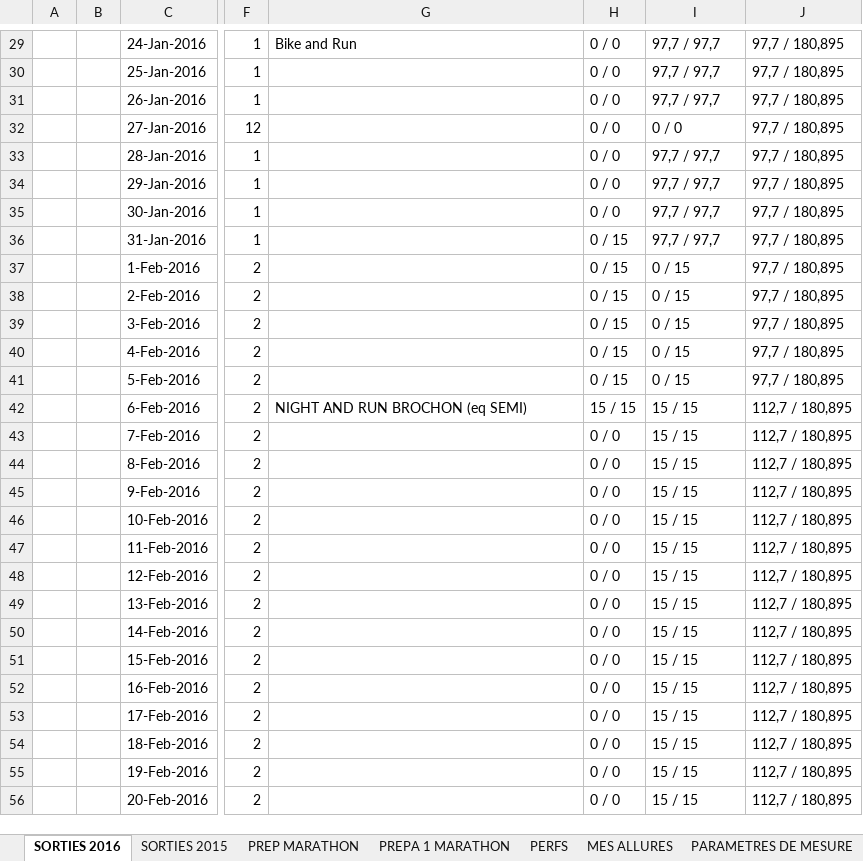
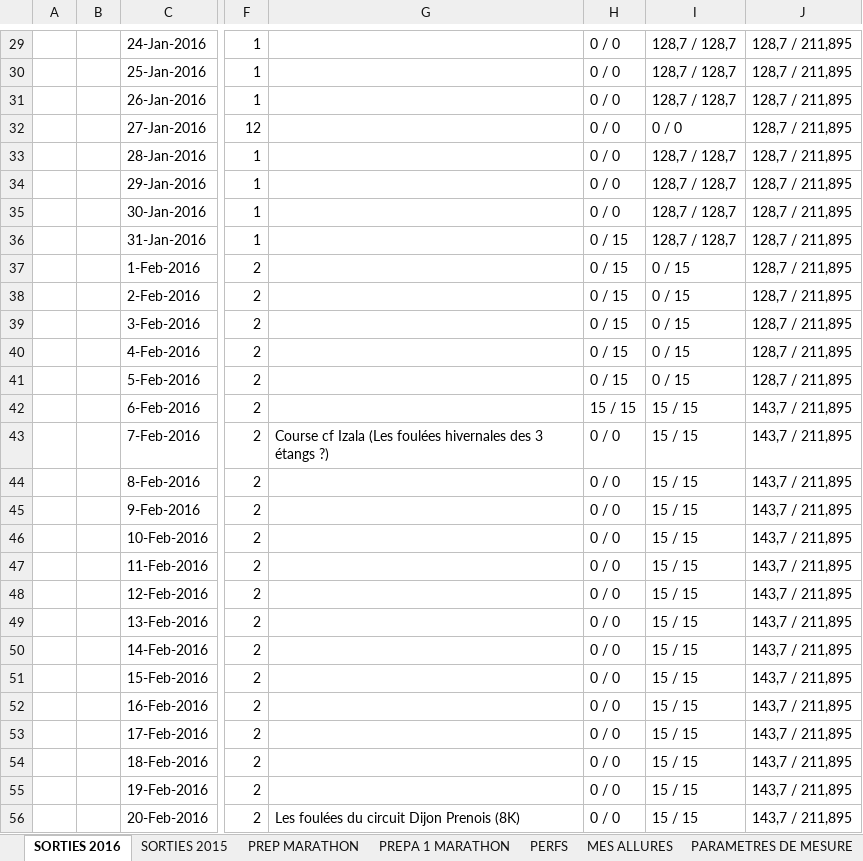
Before and after one commit to renesenses/my-running, an Excel workbook: EXCEL/préparation_physique.xlsx, sheet SORTIES 2016, drawn as a sheet; only a part is shown, gaps mark what is left out; values as stored, in another font and other column widths than the file's, no cell formats; conditional formats not drawn; the diff covers the shown part only; the diff names each change by its address in the sheet, - before the commit and + after, or states it on an @@ line.

```diff
--- a/EXCEL/préparation_physique.xlsx (sheet SORTIES 2016)
+++ b/EXCEL/préparation_physique.xlsx (sheet SORTIES 2016)
-G29: Bike and Run
+G29: (empty)
-I29:I31: 97,7 / 97,7
+I29:I31: 128,7 / 128,7
-J29:J41: 97,7 / 180,895
+J29:J41: 128,7 / 211,895
-I33:I36: 97,7 / 97,7
+I33:I36: 128,7 / 128,7
-G42: NIGHT AND RUN BROCHON (eq SEMI)
+G42: (empty)
-J42:J56: 112,7 / 180,895
+J42:J56: 143,7 / 211,895
-G43: (empty)
+G43: Course cf Izala (Les foulées hivernales des 3 étangs ?)
-G56: (empty)
+G56: Les foulées du circuit Dijon Prenois (8K)
```
Also changed, not shown: 379 edited cells elsewhere in this sheet, sheet MATERIEL, sheet NATATION, sheet MES ALLURES, sheet ALLURE, sheet allures, cell formats.
